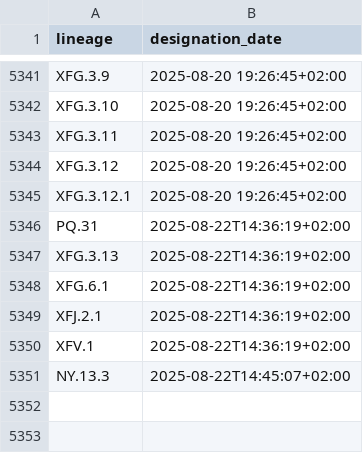
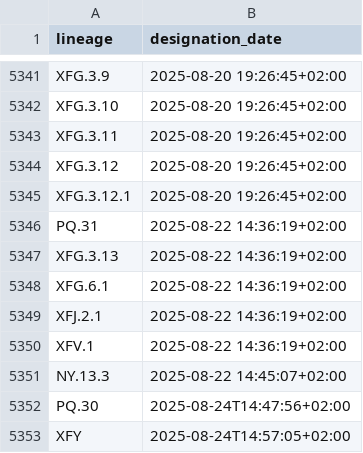
Before and after one commit to ciscorucinski/pango-designation-dates, a CSV file: data/lineage_designation_date.csv, drawn as a sheet; only a part is shown, gaps mark what is left out.

```diff
--- a/data/lineage_designation_date.csv
+++ b/data/lineage_designation_date.csv
@@ -5345,7 +5345,9 @@ XFG.3.12,2025-08-20 19:26:45+02:00
 XFG.3.12.1,2025-08-20 19:26:45+02:00
-PQ.31,2025-08-22T14:36:19+02:00
-XFG.3.13,2025-08-22T14:36:19+02:00
-XFG.6.1,2025-08-22T14:36:19+02:00
-XFJ.2.1,2025-08-22T14:36:19+02:00
-XFV.1,2025-08-22T14:36:19+02:00
-NY.13.3,2025-08-22T14:45:07+02:00
+PQ.31,2025-08-22 14:36:19+02:00
+XFG.3.13,2025-08-22 14:36:19+02:00
+XFG.6.1,2025-08-22 14:36:19+02:00
+XFJ.2.1,2025-08-22 14:36:19+02:00
+XFV.1,2025-08-22 14:36:19+02:00
+NY.13.3,2025-08-22 14:45:07+02:00
+PQ.30,2025-08-24T14:47:56+02:00
+XFY,2025-08-24T14:57:05+02:00
```
Also changed, not shown: 1 other file.
